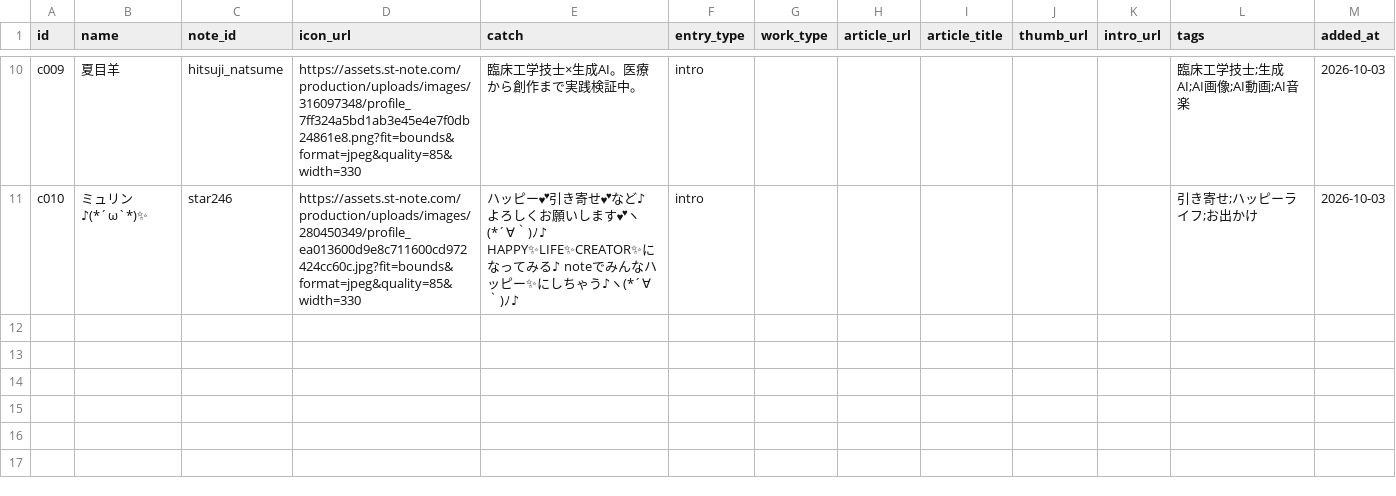
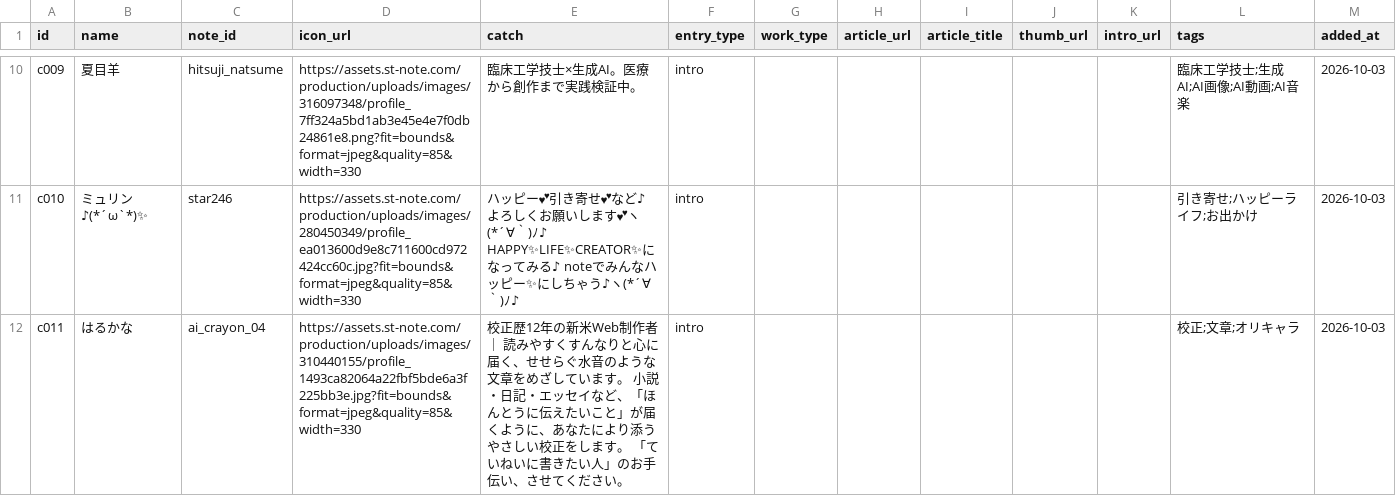
Before and after one commit to Goo-dev0505/halloween-gallery, a CSV file: creators.csv, drawn as a sheet; only a part is shown, gaps mark what is left out.

```diff
--- a/creators.csv
+++ b/creators.csv
@@ -11 +11,2 @@ c009,夏目羊,hitsuji_natsume,https://assets.st-note.com/production/uploads/ima
 c010,ミュリン♪(*´ω`*)✨,star246,https://assets.st-note.com/production/uploads/images/280450349/profile_ea013600d9e8c711600cd972424cc60c.jpg?fit=bounds&format=jpeg&quality=85&width=330,ハッピー💕引き寄せ💕など♪ よろしくお願いします💕ヽ(*´∀｀)ﾉ♪ HAPPY✨LIFE✨CREATOR✨になってみる♪ noteでみんなハッピー✨にしちゃう♪ヽ(*´∀｀)ﾉ♪,intro,,,,,,引き寄せ;ハッピーライフ;お出かけ,2026-10-03
+c011,はるかな,ai_crayon_04,https://assets.st-note.com/production/uploads/images/310440155/profile_1493ca82064a22fbf5bde6a3f225bb3e.jpg?fit=bounds&format=jpeg&quality=85&width=330,校正歴12年の新米Web制作者｜ 読みやすくすんなりと心に届く、せせらぐ水音のような文章をめざしています。 小説・日記・エッセイなど、「ほんとうに伝えたいこと」が届くように、あなたにより添うやさしい校正をします。 「ていねいに書きたい人」のお手伝い、させてください。,intro,,,,,,校正;文章;オリキャラ,2026-10-03
```
